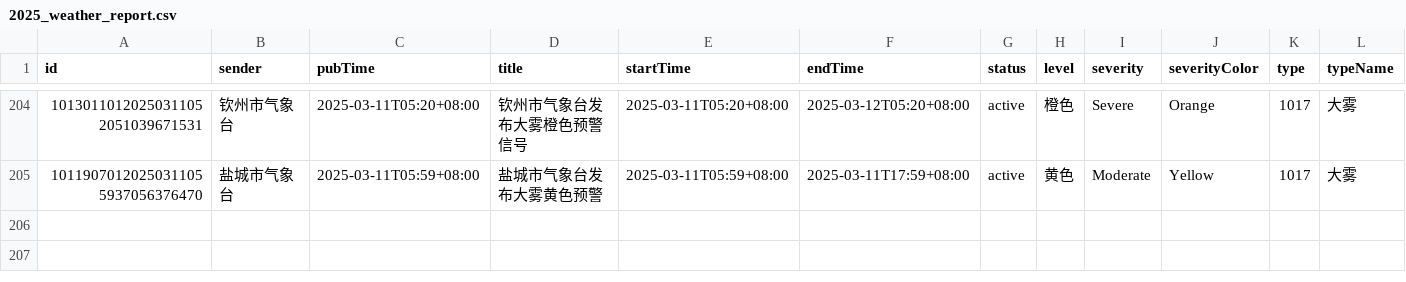
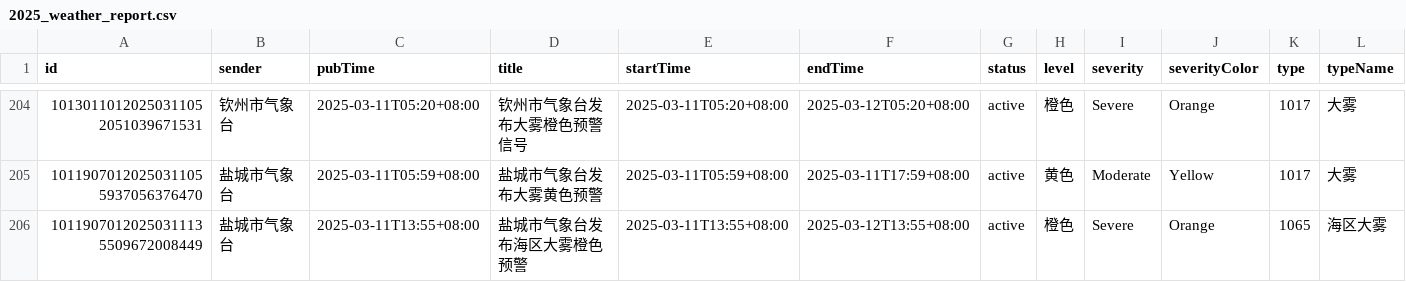
Before and after one commit to jinde98/weatherwarn, a CSV file: 2025_weather_report.csv, drawn as a sheet; only a part is shown, gaps mark what is left out; rows hold the shown columns only; the diff names each change by its address in the sheet, - before the commit and + after, or states it on an @@ line.

Commit message:
Update data

```diff
--- a/2025_weather_report.csv
+++ b/2025_weather_report.csv
+row 206: 10119070120250311135509672008449 | 盐城市气象台 | 2025-03-11T13:55+08:00 | 盐城市气象台发布海区大雾橙色预警 | 2025-03-11T13:55+08:00 | 2025-03-12T13:55+08:00 | active | 橙色 | Severe | Orange | 1065 | 海区大雾
```
